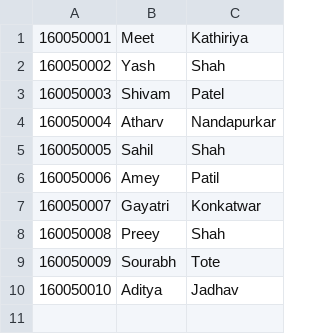
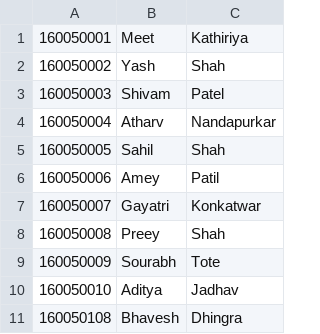
Before and after one commit to sourabh41/Classroom-Companion, a CSV file: Students.csv, drawn as a sheet.

```diff
--- a/Students.csv
+++ b/Students.csv
@@ -10 +10,2 @@
 160050010,Aditya,Jadhav
+160050108,Bhavesh,Dhingra
```
Also changed, not shown: 39 other files.
